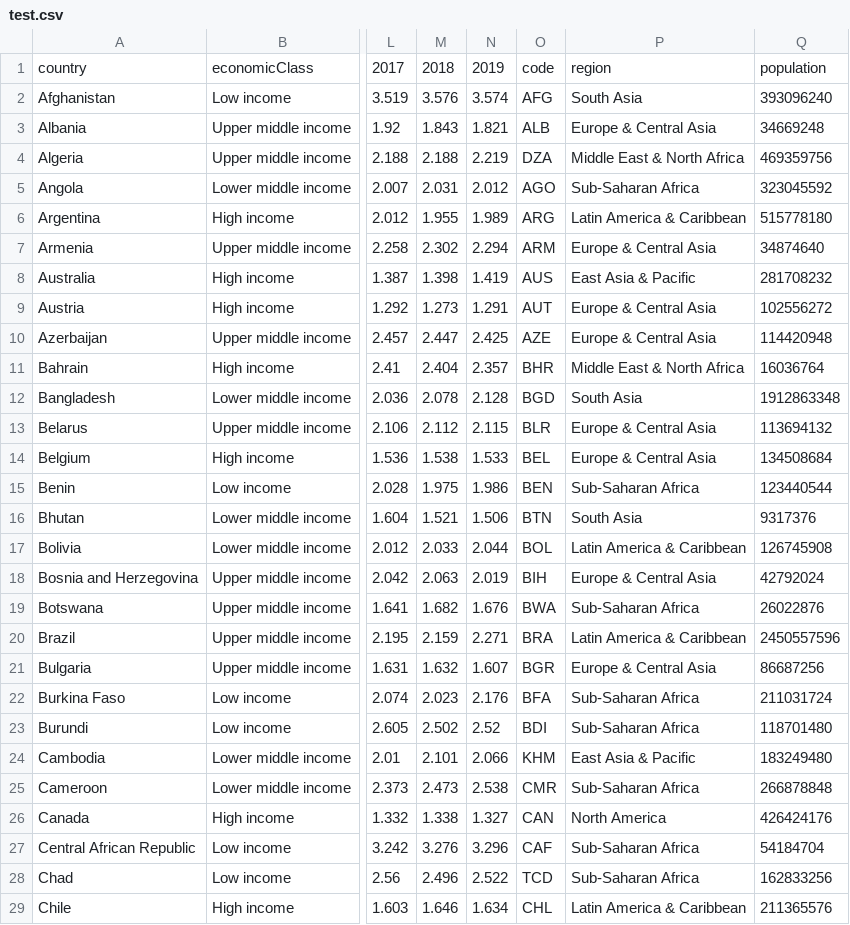
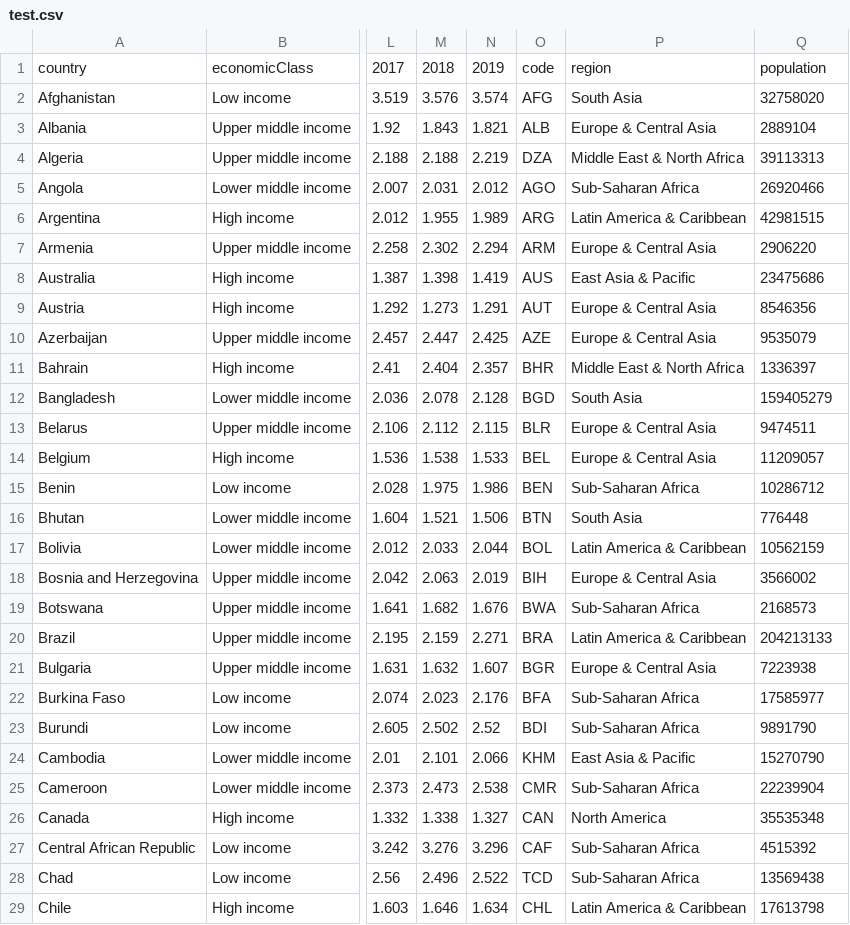
Before and after one commit to andras-szesztai/global-peace-index, a CSV file: src/data/test.csv, drawn as a sheet; only a part is shown, gaps mark what is left out; the diff covers the shown part only; the diff names each change by its address in the sheet, - before the commit and + after, or states it on an @@ line.

```diff
--- a/src/data/test.csv
+++ b/src/data/test.csv
-Q2: 393096240
+Q2: 32758020
-Q3: 34669248
+Q3: 2889104
-Q4: 469359756
+Q4: 39113313
-Q5: 323045592
+Q5: 26920466
-Q6: 515778180
+Q6: 42981515
-Q7: 34874640
+Q7: 2906220
-Q8: 281708232
+Q8: 23475686
-Q9: 102556272
+Q9: 8546356
-Q10: 114420948
+Q10: 9535079
-Q11: 16036764
+Q11: 1336397
-Q12: 1912863348
+Q12: 159405279
-Q13: 113694132
+Q13: 9474511
-Q14: 134508684
+Q14: 11209057
-Q15: 123440544
+Q15: 10286712
-Q16: 9317376
+Q16: 776448
-Q17: 126745908
+Q17: 10562159
-Q18: 42792024
+Q18: 3566002
-Q19: 26022876
+Q19: 2168573
-Q20: 2450557596
+Q20: 204213133
-Q21: 86687256
+Q21: 7223938
-Q22: 211031724
+Q22: 17585977
-Q23: 118701480
+Q23: 9891790
-Q24: 183249480
+Q24: 15270790
-Q25: 266878848
+Q25: 22239904
-Q26: 426424176
+Q26: 35535348
-Q27: 54184704
+Q27: 4515392
-Q28: 162833256
+Q28: 13569438
-Q29: 211365576
+Q29: 17613798
```
Also changed, not shown: 134 edited cells elsewhere in this file, 2 other files.
